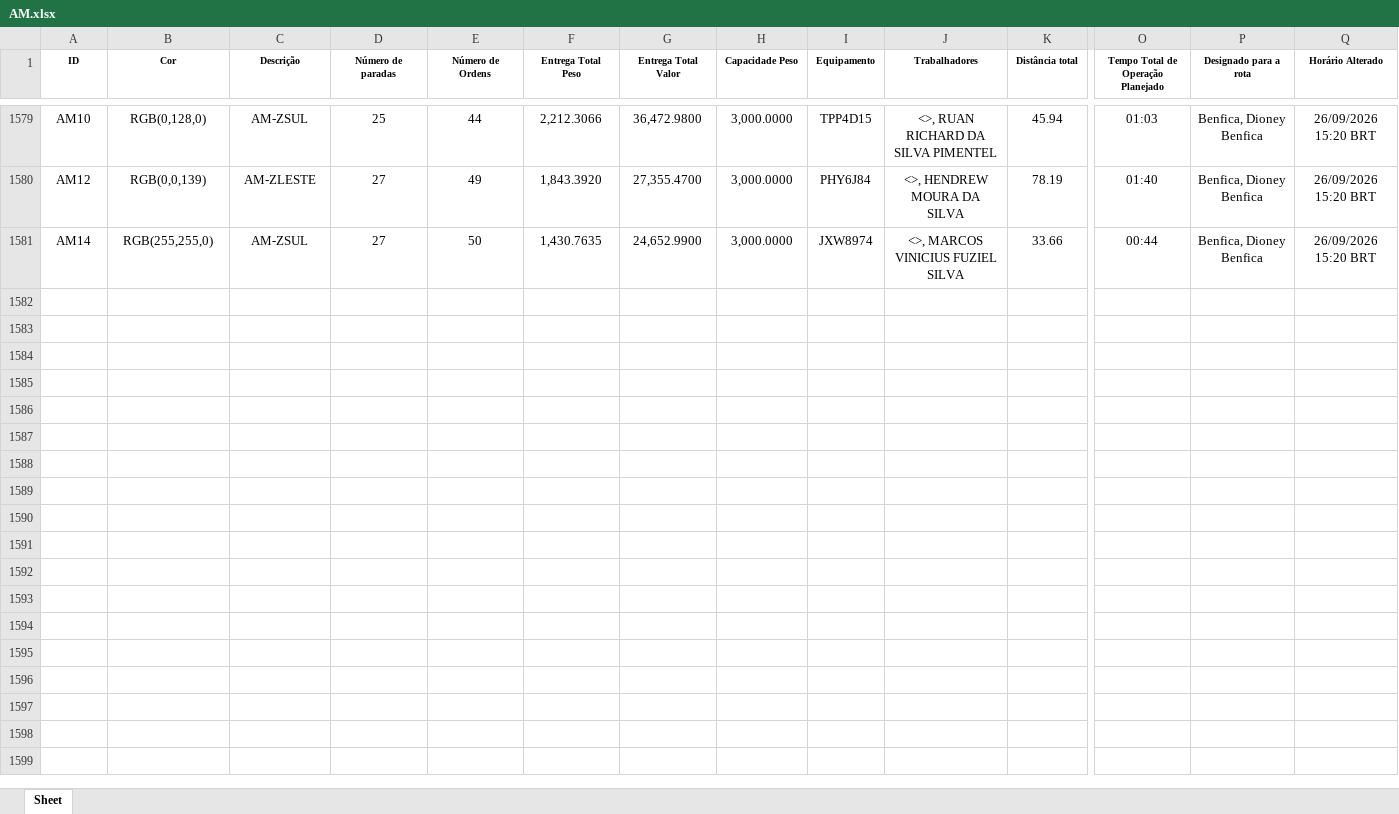
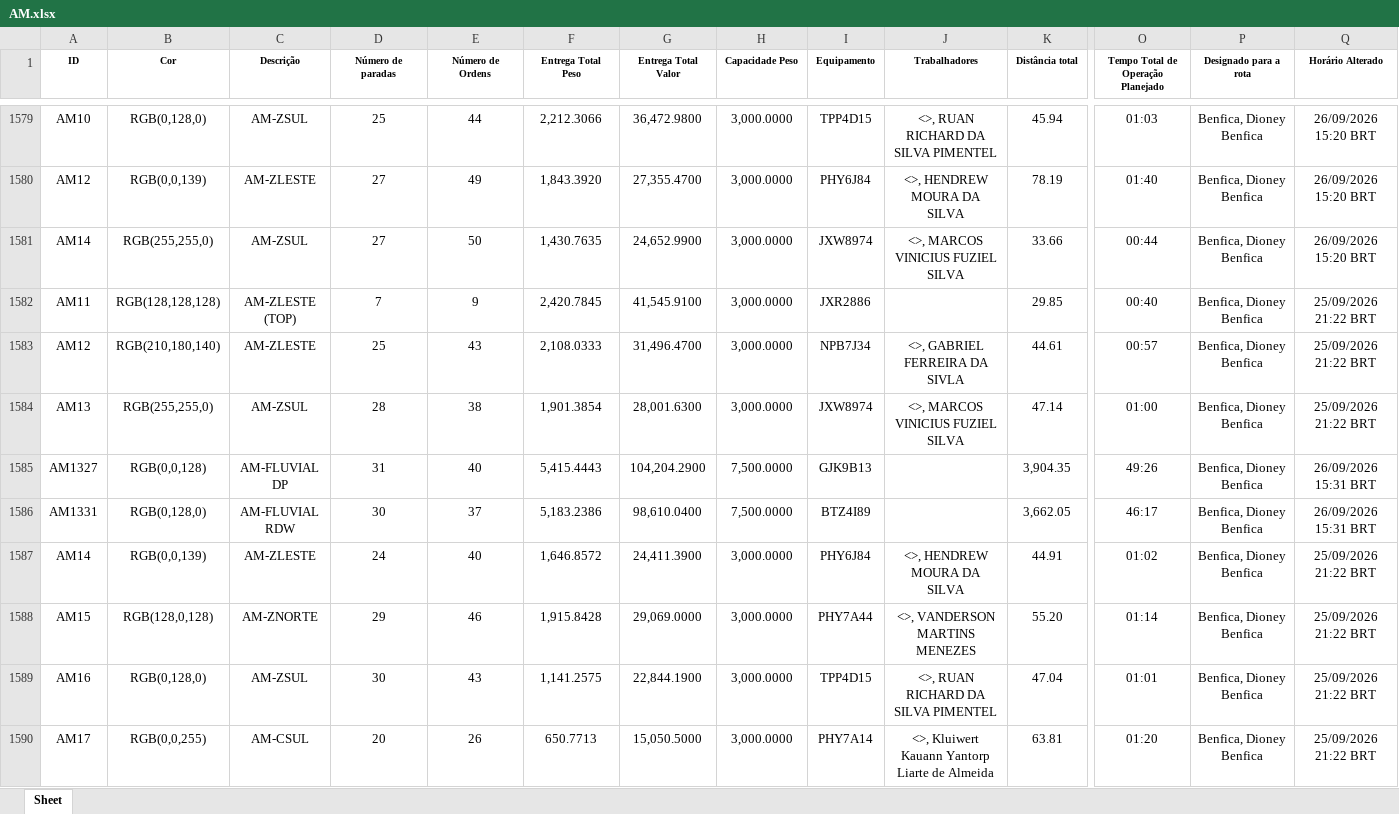
Before and after one commit to Dioney146/DADOSEFATOS, an Excel workbook: dados/AM.xlsx, sheet Sheet, drawn as a sheet; only a part is shown, gaps mark what is left out; values as stored, in another font and other column widths than the file's, no borders; table styles not drawn; rows hold the shown columns only; the diff covers the shown part only; the diff names each change by its address in the sheet, - before the commit and + after, or states it on an @@ line.

```diff
--- a/dados/AM.xlsx (sheet Sheet)
+++ b/dados/AM.xlsx (sheet Sheet)
+row 1582: AM11 | RGB(128,128,128) | AM-ZLESTE (TOP) | 7 | 9 | 2,420.7845 | 41,545.9100 | 3,000.0000 | JXR2886 |  | 29.85 | 00:40 | Benfica, Dioney Benfica | 25/09/2026 21:22 BRT
+row 1583: AM12 | RGB(210,180,140) | AM-ZLESTE | 25 | 43 | 2,108.0333 | 31,496.4700 | 3,000.0000 | NPB7J34 | <>, GABRIEL FERREIRA DA SIVLA | 44.61 | 00:57 | Benfica, Dioney Benfica | 25/09/2026 21:22 BRT
+row 1584: AM13 | RGB(255,255,0) | AM-ZSUL | 28 | 38 | 1,901.3854 | 28,001.6300 | 3,000.0000 | JXW8974 | <>, MARCOS VINICIUS FUZIEL SILVA | 47.14 | 01:00 | Benfica, Dioney Benfica | 25/09/2026 21:22 BRT
+row 1585: AM1327 | RGB(0,0,128) | AM-FLUVIAL DP | 31 | 40 | 5,415.4443 | 104,204.2900 | 7,500.0000 | GJK9B13 |  | 3,904.35 | 49:26 | Benfica, Dioney Benfica | 26/09/2026 15:31 BRT
+row 1586: AM1331 | RGB(0,128,0) | AM-FLUVIAL RDW | 30 | 37 | 5,183.2386 | 98,610.0400 | 7,500.0000 | BTZ4I89 |  | 3,662.05 | 46:17 | Benfica, Dioney Benfica | 26/09/2026 15:31 BRT
+row 1587: AM14 | RGB(0,0,139) | AM-ZLESTE | 24 | 40 | 1,646.8572 | 24,411.3900 | 3,000.0000 | PHY6J84 | <>, HENDREW MOURA DA SILVA | 44.91 | 01:02 | Benfica, Dioney Benfica | 25/09/2026 21:22 BRT
+row 1588: AM15 | RGB(128,0,128) | AM-ZNORTE | 29 | 46 | 1,915.8428 | 29,069.0000 | 3,000.0000 | PHY7A44 | <>, VANDERSON MARTINS MENEZES | 55.20 | 01:14 | Benfica, Dioney Benfica | 25/09/2026 21:22 BRT
+row 1589: AM16 | RGB(0,128,0) | AM-ZSUL | 30 | 43 | 1,141.2575 | 22,844.1900 | 3,000.0000 | TPP4D15 | <>, RUAN RICHARD DA SILVA PIMENTEL | 47.04 | 01:01 | Benfica, Dioney Benfica | 25/09/2026 21:22 BRT
+row 1590: AM17 | RGB(0,0,255) | AM-CSUL | 20 | 26 | 650.7713 | 15,050.5000 | 3,000.0000 | PHY7A14 | <>, Kluiwert Kauann Yantorp Liarte de Almeida | 63.81 | 01:20 | Benfica, Dioney Benfica | 25/09/2026 21:22 BRT
```
Also changed, not shown: 14 added rows elsewhere in this sheet, dados/DF.xlsx, dados/ES.xlsx, 5 other files.
